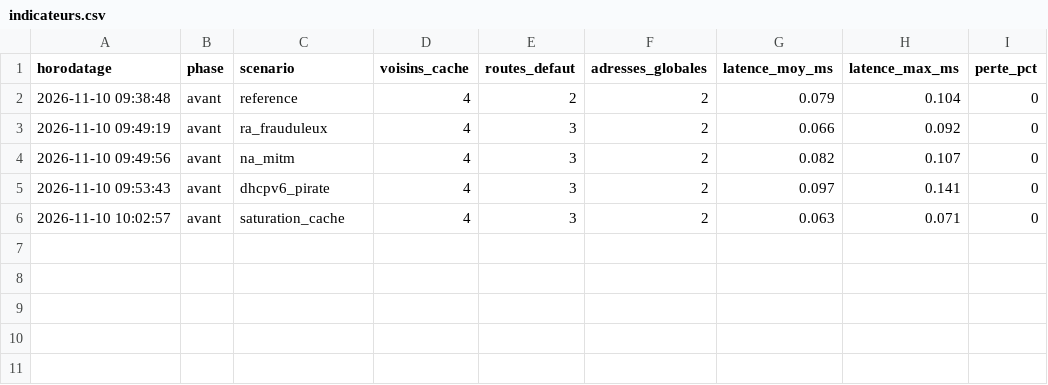
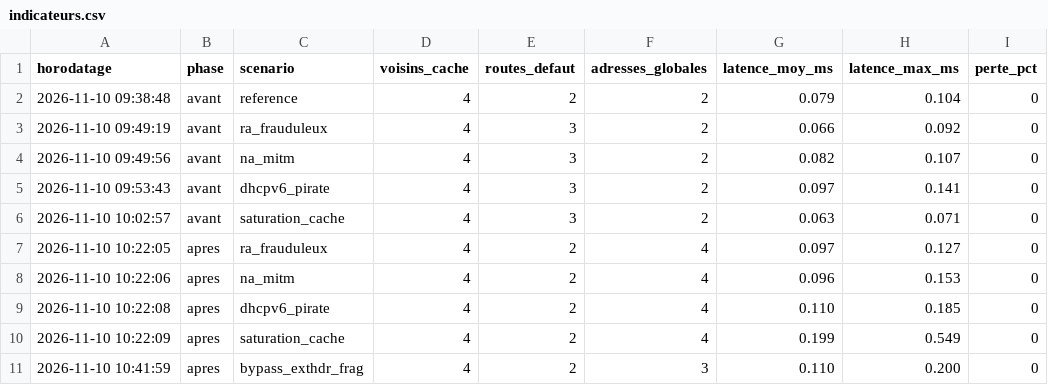
Before and after one commit to salma-ktata/ipv6-first-hop-security, a CSV file: mesures/indicateurs.csv, drawn as a sheet; the diff names each change by its address in the sheet, - before the commit and + after, or states it on an @@ line.

Commit message:
Phase 5: rejeu des attaques apres durcissement + non-regression validee

```diff
--- a/mesures/indicateurs.csv
+++ b/mesures/indicateurs.csv
+row 7: 2026-11-10 10:22:05 | apres | ra_frauduleux | 4 | 2 | 4 | 0.097 | 0.127 | 0
+row 8: 2026-11-10 10:22:06 | apres | na_mitm | 4 | 2 | 4 | 0.096 | 0.153 | 0
+row 9: 2026-11-10 10:22:08 | apres | dhcpv6_pirate | 4 | 2 | 4 | 0.110 | 0.185 | 0
+row 10: 2026-11-10 10:22:09 | apres | saturation_cache | 4 | 2 | 4 | 0.199 | 0.549 | 0
+row 11: 2026-11-10 10:41:59 | apres | bypass_exthdr_frag | 4 | 2 | 3 | 0.110 | 0.200 | 0
```
Also changed, not shown: 2 other files.
